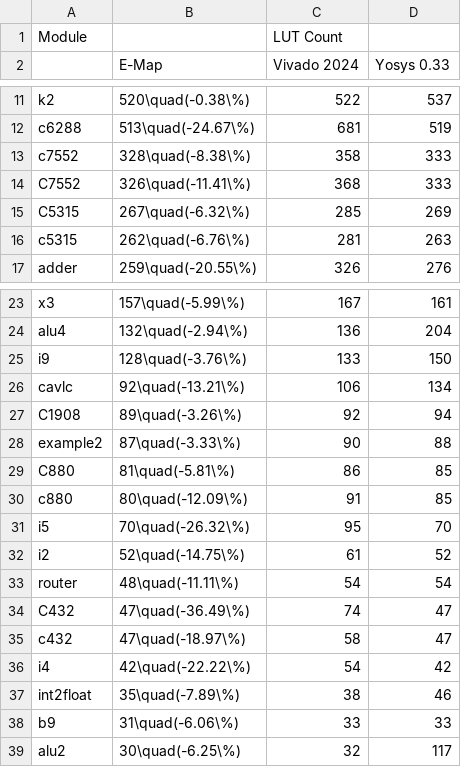
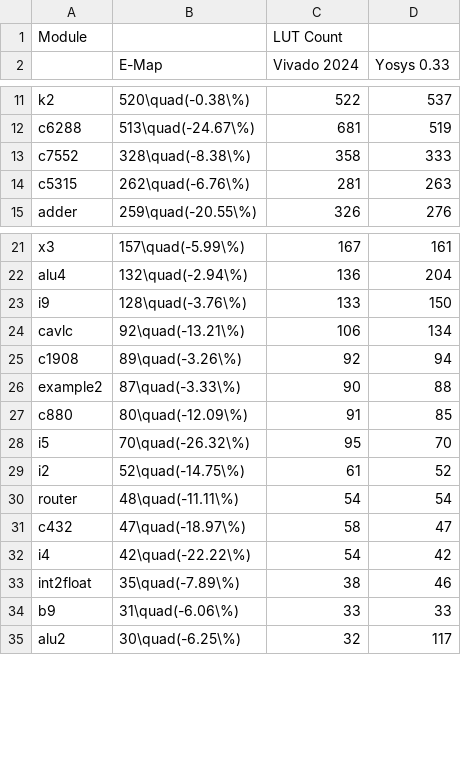
Before and after one commit to matth2k/eqmap, a CSV file: iccad/data/results.csv, drawn as a sheet; only a part is shown, gaps mark what is left out.

Commit message:
remove duplicate results

```diff
--- a/iccad/data/results.csv
+++ b/iccad/data/results.csv
@@ -13,4 +13,2 @@ c6288,513\quad(-24.67\%),681,519
 c7552,328\quad(-8.38\%),358,333
-C7552,326\quad(-11.41\%),368,333
-C5315,267\quad(-6.32\%),285,269
 c5315,262\quad(-6.76\%),281,263
@@ -26,5 +24,4 @@ i9,128\quad(-3.76\%),133,150
 cavlc,92\quad(-13.21\%),106,134
-C1908,89\quad(-3.26\%),92,94
+c1908,89\quad(-3.26\%),92,94
 example2,87\quad(-3.33\%),90,88
-C880,81\quad(-5.81\%),86,85
 c880,80\quad(-12.09\%),91,85
@@ -33,3 +30,2 @@ i2,52\quad(-14.75\%),61,52
 router,48\quad(-11.11\%),54,54
-C432,47\quad(-36.49\%),74,47
 c432,47\quad(-18.97\%),58,47
```
Also changed, not shown: 1 other file.
